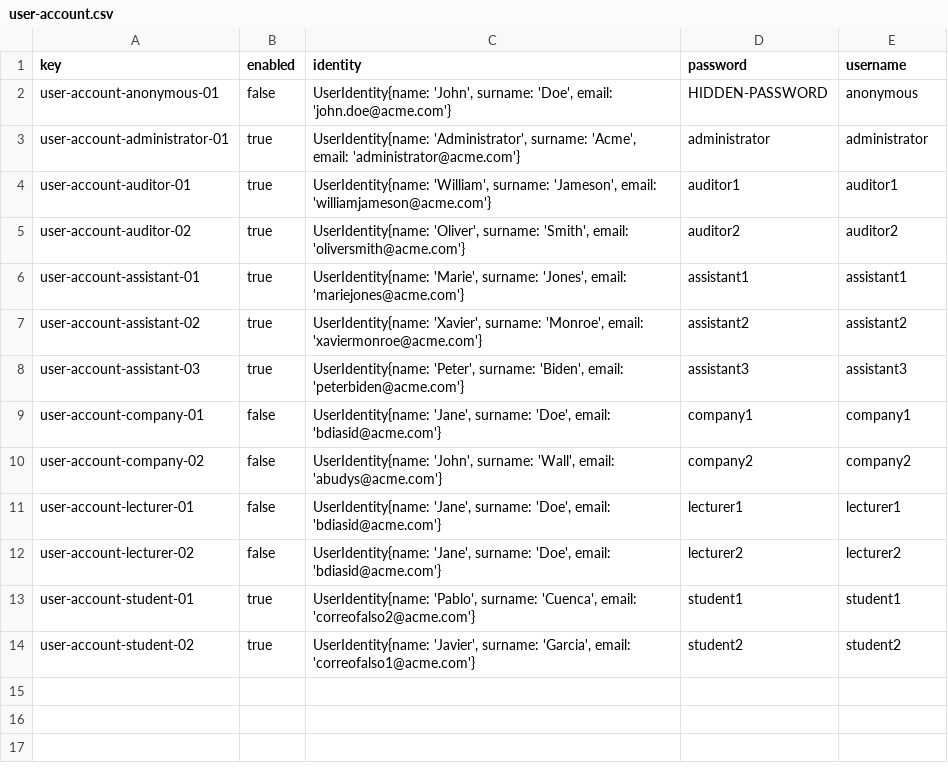
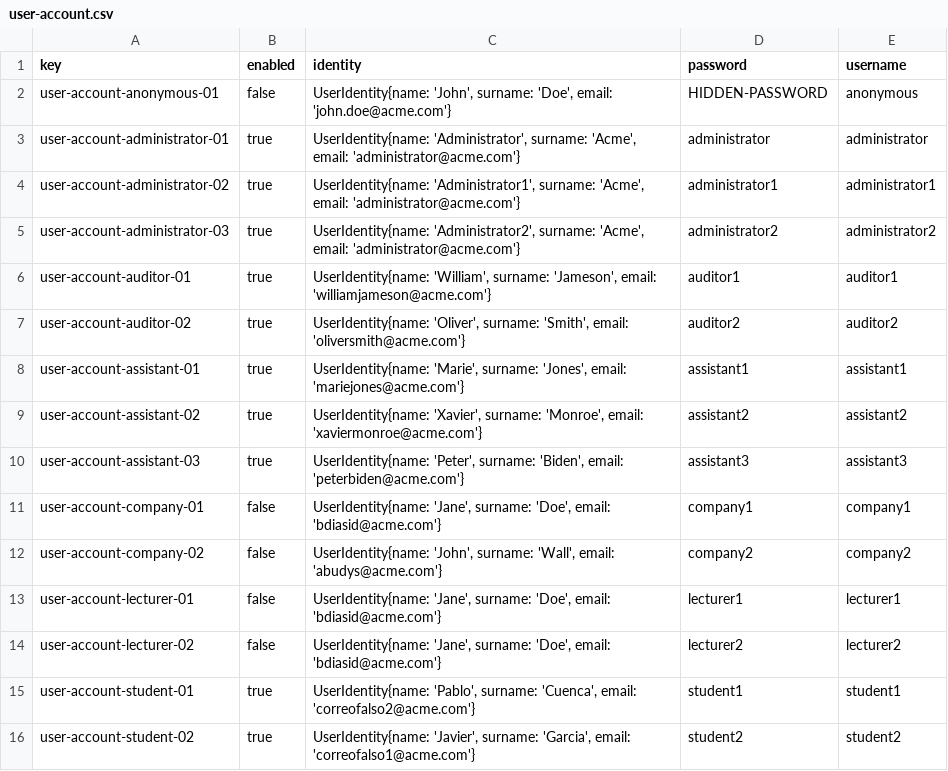
Before and after one commit to C10401-DP2/Acme-L3, a CSV file: src/main/webapp/WEB-INF/resources/initial-data/user-account.csv, drawn as a sheet; the diff names each change by its address in the sheet, - before the commit and + after, or states it on an @@ line.

Commit message:
Añadidos administrator1 y 2

```diff
--- a/src/main/webapp/WEB-INF/resources/initial-data/user-account.csv
+++ b/src/main/webapp/WEB-INF/resources/initial-data/user-account.csv
+row 4: user-account-administrator-02 | true | UserIdentity{name: 'Administrator1', surname: 'Acme', email: 'administrator@acme.com'} | administrator1 | administrator1
+row 5: user-account-administrator-03 | true | UserIdentity{name: 'Administrator2', surname: 'Acme', email: 'administrator@acme.com'} | administrator2 | administrator2
```
